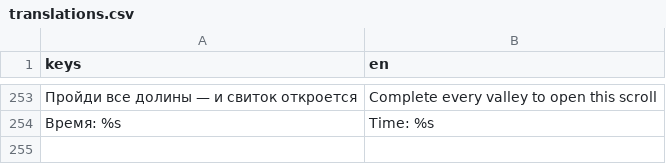
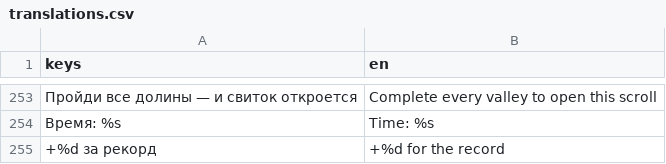
Before and after one commit to GGamezebo/quizmatik, a CSV file: src/common/localization/translations.csv, drawn as a sheet; only a part is shown, gaps mark what is left out; the diff names each change by its address in the sheet, - before the commit and + after, or states it on an @@ line.

```diff
--- a/src/common/localization/translations.csv
+++ b/src/common/localization/translations.csv
+row 255: +%d за рекорд | +%d for the record
```
Also changed, not shown: 17 other files.
